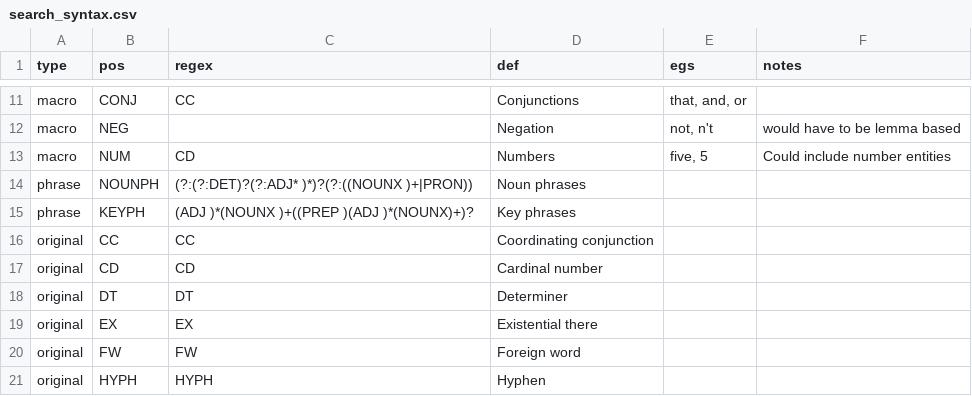
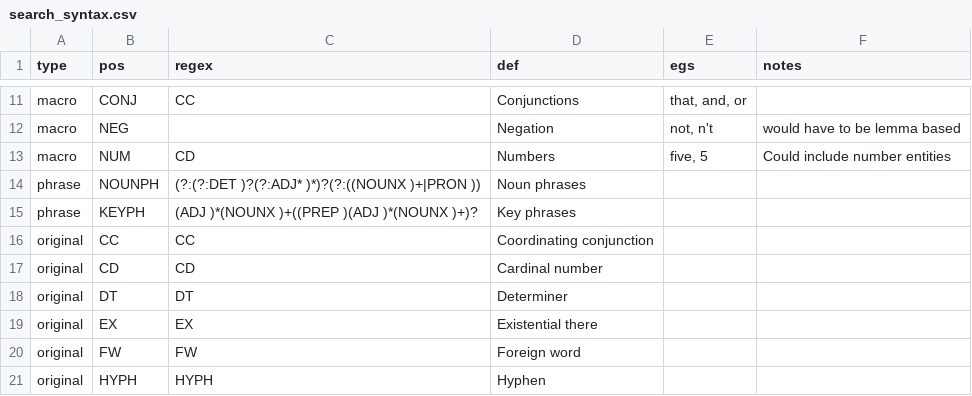
Before and after one commit to jaytimm/corpuslingr, a CSV file: data-raw/search_syntax.csv, drawn as a sheet; only a part is shown, gaps mark what is left out.

```diff
--- a/data-raw/search_syntax.csv
+++ b/data-raw/search_syntax.csv
@@ -13,4 +13,4 @@ macro,NEG,,Negation,"not, n't",would have to be lemma based
 macro,NUM,CD,Numbers,"five, 5",Could include number entities
-phrase,NOUNPH,(?:(?:DET)?(?:ADJ* )*)?(?:((NOUNX )+|PRON)),Noun phrases,,
-phrase,KEYPH,(ADJ )*(NOUNX )+((PREP )(ADJ )*(NOUNX)+)?,Key phrases,,
+phrase,NOUNPH,(?:(?:DET )?(?:ADJ* )*)?(?:((NOUNX )+|PRON )),Noun phrases,,
+phrase,KEYPH,(ADJ )*(NOUNX )+((PREP )(ADJ )*(NOUNX )+)?,Key phrases,,
 original,CC,CC,Coordinating conjunction,,
```
Also changed, not shown: 1 other file.
